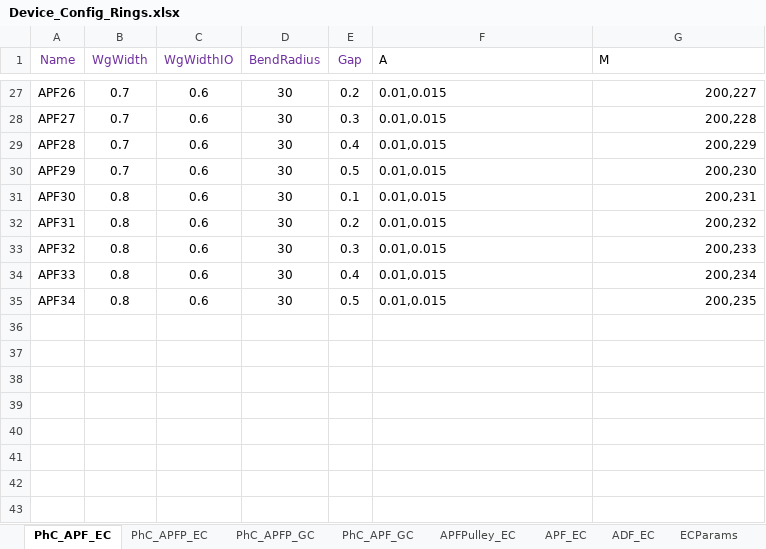
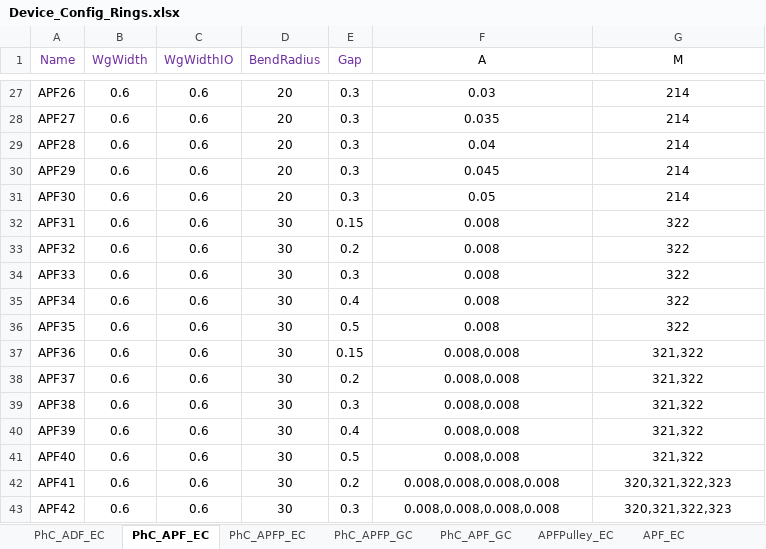
Before and after one commit to ankit-bm/Aluma1_TapeOut, an Excel workbook: Device_Config_Rings.xlsx, sheet PhC_APF_EC, drawn as a sheet; only a part is shown, gaps mark what is left out; values as stored, in another font and other column widths than the file's, no borders; the diff covers the shown part only; the diff names each change by its address in the sheet, - before the commit and + after, or states it on an @@ line.

```diff
--- a/Device_Config_Rings.xlsx (sheet PhC_APF_EC)
+++ b/Device_Config_Rings.xlsx (sheet PhC_APF_EC)
+sheet tab: PhC_ADF_EC
-F1:G1 alignment: left
+F1:G1 alignment: center
-B27:B30 (WgWidth): 0.7
+B27:B30 (WgWidth): 0.6
-D27:D31 (BendRadius): 30
+D27:D31 (BendRadius): 20
-E27 (Gap): 0.2
+E27 (Gap): 0.3
-F27:F35 alignment: left
+F27:F35 alignment: center
-F27 (A): 0.01,0.015
+F27 (A): 0.03
-G27:G35 alignment: right
+G27:G35 alignment: center
-G27 (M): 200,227
+G27 (M): 214
-F28 (A): 0.01,0.015
+F28 (A): 0.035
-G28 (M): 200,228
+G28 (M): 214
-E29 (Gap): 0.4
+E29 (Gap): 0.3
-F29 (A): 0.01,0.015
+F29 (A): 0.04
-G29 (M): 200,229
+G29 (M): 214
-E30 (Gap): 0.5
+E30 (Gap): 0.3
-F30 (A): 0.01,0.015
+F30 (A): 0.045
-G30 (M): 200,230
+G30 (M): 214
-B31:B35 (WgWidth): 0.8
+B31:B35 (WgWidth): 0.6
-E31 (Gap): 0.1
+E31 (Gap): 0.3
-F31 (A): 0.01,0.015
+F31 (A): 0.05
-G31 (M): 200,231
+G31 (M): 214
-E32 (Gap): 0.2
+E32 (Gap): 0.15
-F32:F35 (A): 0.01,0.015
+F32:F35 (A): 0.008
-G32 (M): 200,232
+G32 (M): 322
-E33 (Gap): 0.3
+E33 (Gap): 0.2
-G33 (M): 200,233
+G33 (M): 322
-E34 (Gap): 0.4
+E34 (Gap): 0.3
-G34 (M): 200,234
+G34 (M): 322
-E35 (Gap): 0.5
+E35 (Gap): 0.4
-G35 (M): 200,235
+G35 (M): 322
+row 36: APF35 | 0.6 | 0.6 | 30 | 0.5 | 0.008 | 322
+row 37: APF36 | 0.6 | 0.6 | 30 | 0.15 | 0.008,0.008 | 321,322
+row 38: APF37 | 0.6 | 0.6 | 30 | 0.2 | 0.008,0.008 | 321,322
+row 39: APF38 | 0.6 | 0.6 | 30 | 0.3 | 0.008,0.008 | 321,322
+row 40: APF39 | 0.6 | 0.6 | 30 | 0.4 | 0.008,0.008 | 321,322
+row 41: APF40 | 0.6 | 0.6 | 30 | 0.5 | 0.008,0.008 | 321,322
+row 42: APF41 | 0.6 | 0.6 | 30 | 0.2 | 0.008,0.008,0.008,0.008 | 320,321,322,323
+row 43: APF42 | 0.6 | 0.6 | 30 | 0.3 | 0.008,0.008,0.008,0.008 | 320,321,322,323
```
Also changed, not shown: 8 added rows, 91 edited cells and cell formats elsewhere in this sheet, sheet PhC_APFP_EC, sheet APFPulley_EC, sheet APF_EC, sheet ECParams, 4 other files.
